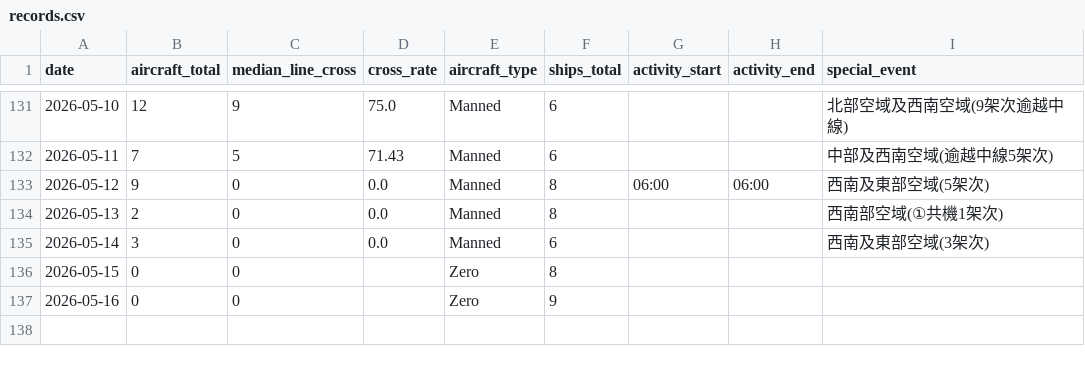
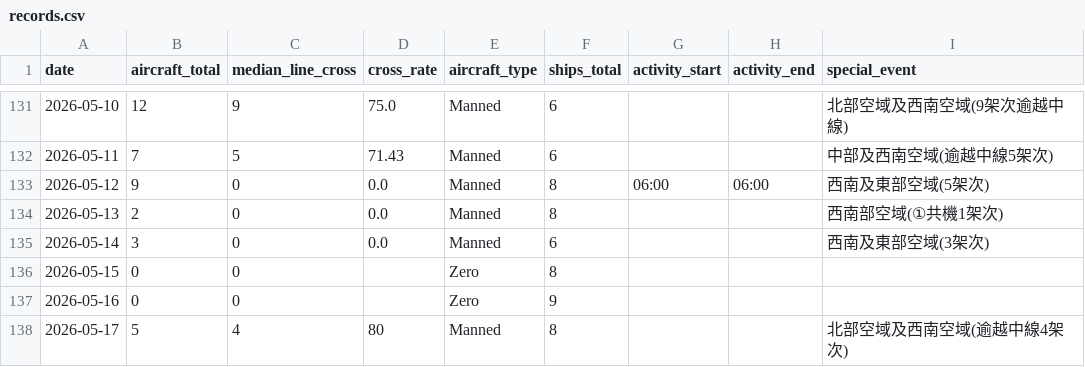
Before and after one commit to lioneer32232002-commits/pla-tracker, a CSV file: data/records.csv, drawn as a sheet; only a part is shown, gaps mark what is left out.

```diff
--- a/data/records.csv
+++ b/data/records.csv
@@ -156 +156,2 @@ date,aircraft_total,median_line_cross,cross_rate,aircraft_type,ships_total,activ
 2026-05-16,0,0,,Zero,9,,,
+2026-05-17,5,4,80,Manned,8,,,北部空域及西南空域(逾越中線4架次)
```
Also changed, not shown: 3 other files.
